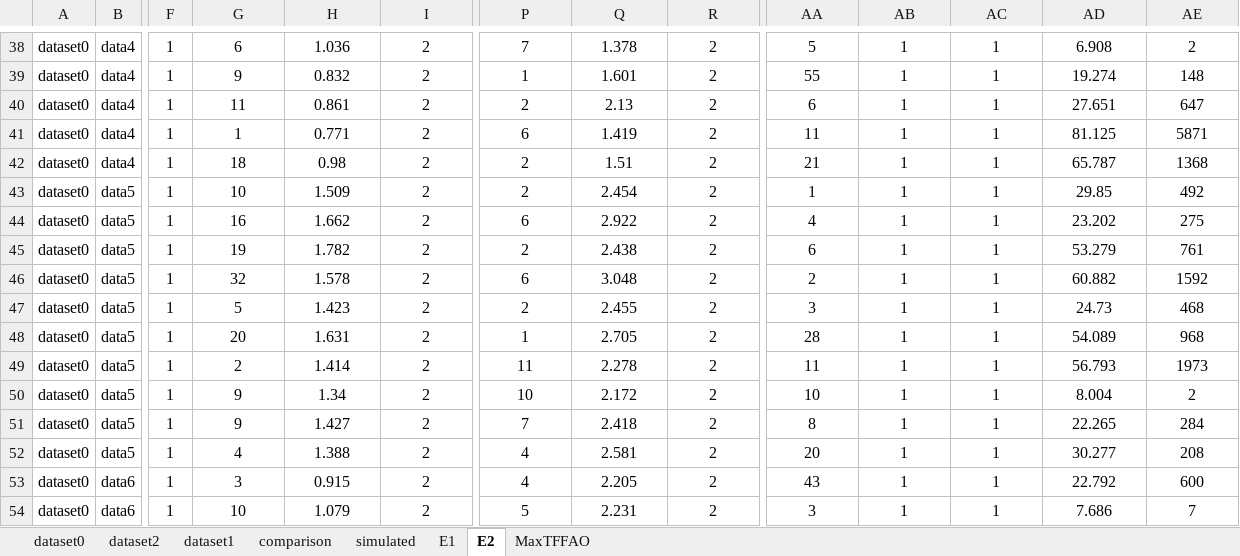
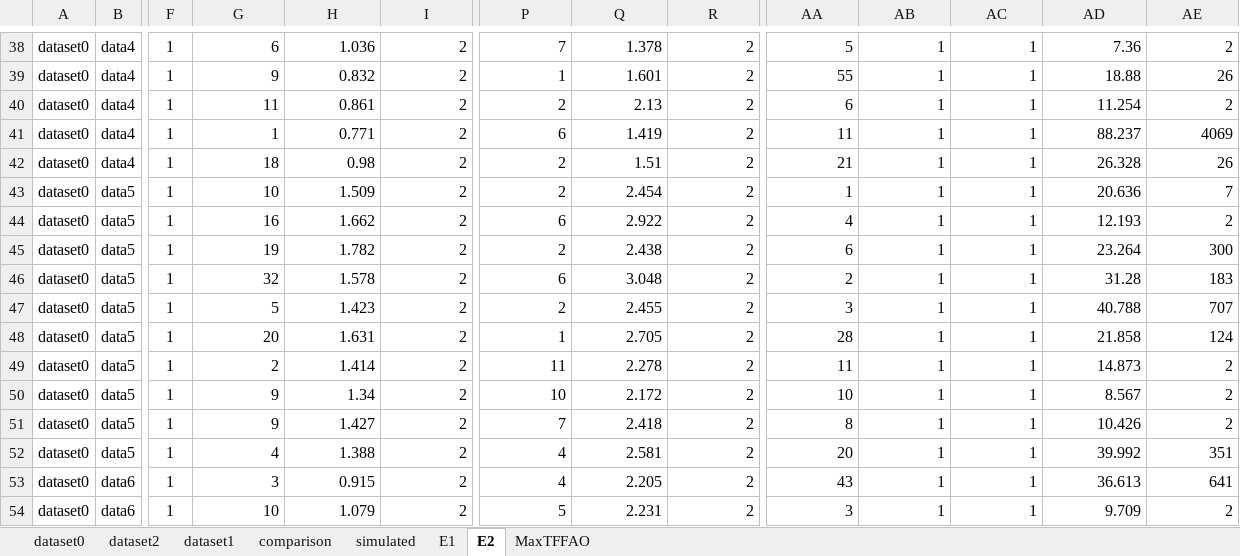
Before and after one commit to njuora/minmflfao, an Excel workbook: result.xlsx, sheet E2, drawn as a sheet; only a part is shown, gaps mark what is left out; values as stored, in another font and other column widths than the file's, no borders; the diff covers the shown part only; the diff names each change by its address in the sheet, - before the commit and + after, or states it on an @@ line.

```diff
--- a/result.xlsx (sheet E2)
+++ b/result.xlsx (sheet E2)
-G38:I54 alignment: center
+G38:I54 alignment: right
-P38:R54 alignment: center
+P38:R54 alignment: right
-AA38:AE54 alignment: center
+AA38:AE54 alignment: right
-AD38: 6.908
+AD38: 7.36
-AD39: 19.274
+AD39: 18.88
-AE39: 148
+AE39: 26
-AD40: 27.651
+AD40: 11.254
-AE40: 647
+AE40: 2
-AD41: 81.125
+AD41: 88.237
-AE41: 5871
+AE41: 4069
-AD42: 65.787
+AD42: 26.328
-AE42: 1368
+AE42: 26
-AD43: 29.85
+AD43: 20.636
-AE43: 492
+AE43: 7
-AD44: 23.202
+AD44: 12.193
-AE44: 275
+AE44: 2
-AD45: 53.279
+AD45: 23.264
-AE45: 761
+AE45: 300
-AD46: 60.882
+AD46: 31.28
-AE46: 1592
+AE46: 183
-AD47: 24.73
+AD47: 40.788
-AE47: 468
+AE47: 707
-AD48: 54.089
+AD48: 21.858
-AE48: 968
+AE48: 124
-AD49: 56.793
+AD49: 14.873
-AE49: 1973
+AE49: 2
-AD50: 8.004
+AD50: 8.567
-AD51: 22.265
+AD51: 10.426
-AE51: 284
+AE51: 2
-AD52: 30.277
+AD52: 39.992
-AE52: 208
+AE52: 351
-AD53: 22.792
+AD53: 36.613
-AE53: 600
+AE53: 641
-AD54: 7.686
+AD54: 9.709
-AE54: 7
+AE54: 2
```
Also changed, not shown: 129 edited cells and cell formats elsewhere in this sheet, sheet E1, formulas that keep their value.
